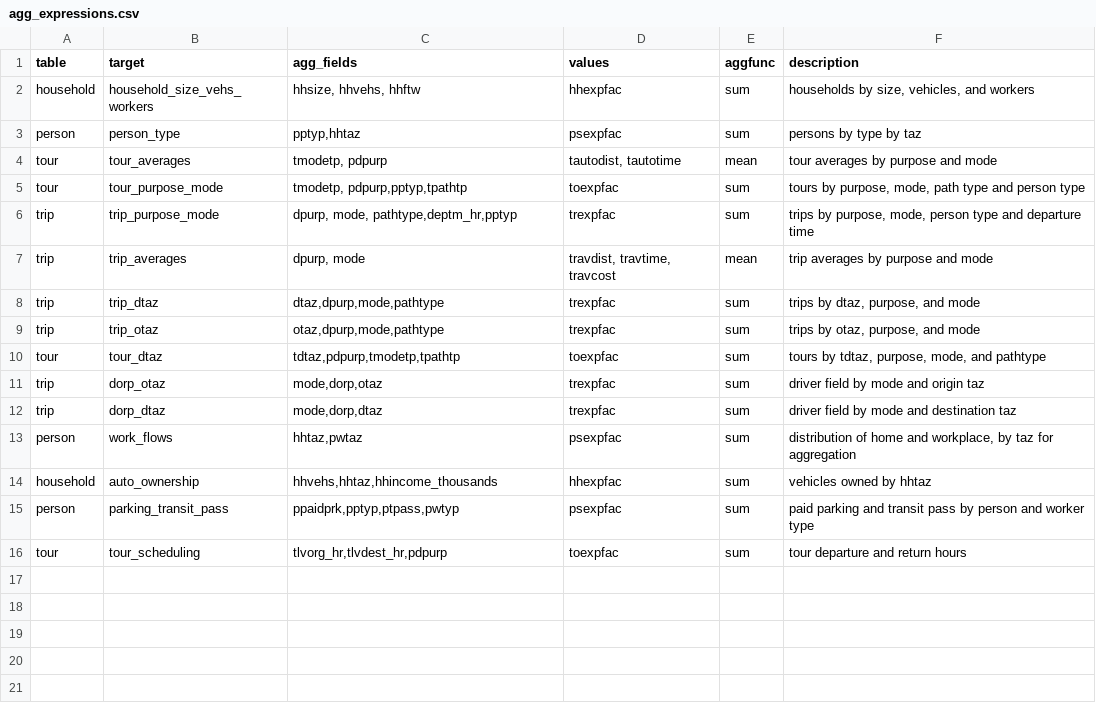
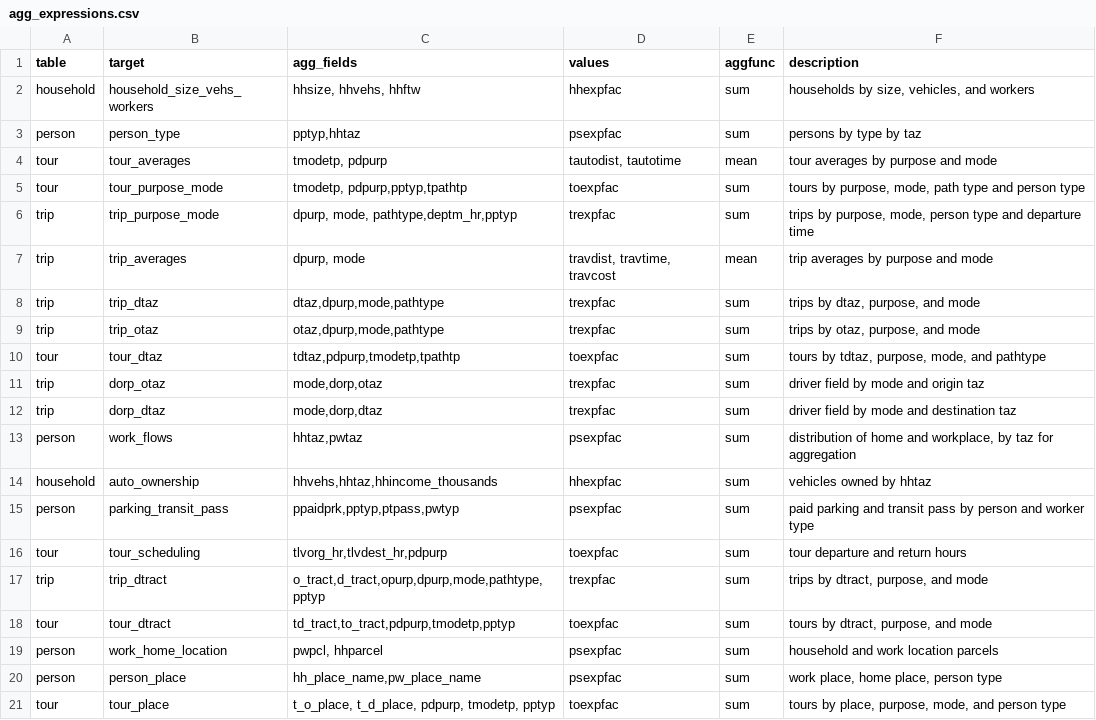
Before and after one commit to psrc/soundcast, a CSV file: inputs/model/summaries/agg_expressions.csv, drawn as a sheet.

Commit message:
adding census validation notebook and updates to agg expressions

```diff
--- a/inputs/model/summaries/agg_expressions.csv
+++ b/inputs/model/summaries/agg_expressions.csv
@@ -16 +16,6 @@ person,parking_transit_pass,"ppaidprk,pptyp,ptpass,pwtyp",psexpfac,sum,paid park
 tour,tour_scheduling,"tlvorg_hr,tlvdest_hr,pdpurp",toexpfac,sum,tour departure and return hours
+trip,trip_dtract,"o_tract,d_tract,opurp,dpurp,mode,pathtype,pptyp",trexpfac,sum,"trips by dtract, purpose, and mode"
+tour,tour_dtract,"td_tract,to_tract,pdpurp,tmodetp,pptyp",toexpfac,sum,"tours by dtract, purpose, and mode"
+person,work_home_location,"pwpcl, hhparcel",psexpfac,sum,household and work location parcels
+person,person_place,"hh_place_name,pw_place_name",psexpfac,sum,"work place, home place, person type"
+tour,tour_place,"t_o_place, t_d_place, pdpurp, tmodetp, pptyp",toexpfac,sum,"tours by place, purpose, mode, and person type"
```
Also changed, not shown: 5 other files.
